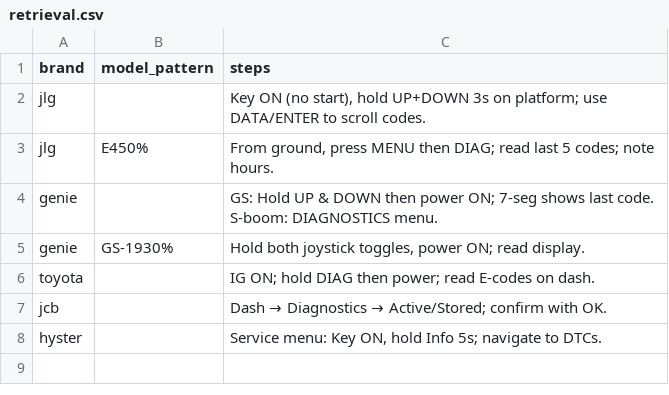
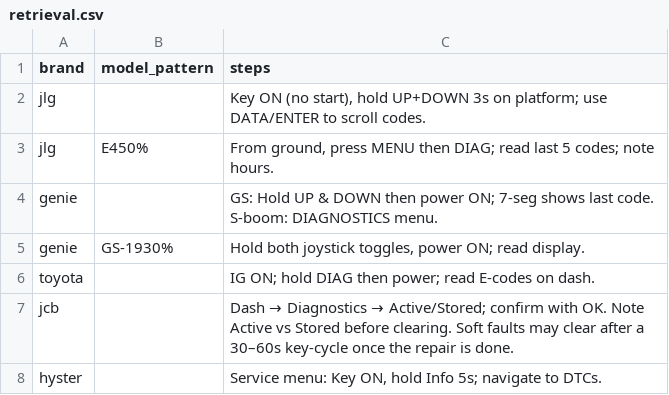
Before and after one commit to koolranch/flat-earth-equipment, a CSV file: data/faults/retrieval.csv, drawn as a sheet.

```diff
--- a/data/faults/retrieval.csv
+++ b/data/faults/retrieval.csv
@@ -6,3 +6,3 @@ genie,GS-1930%,"Hold both joystick toggles, power ON; read display."
 toyota,,"IG ON; hold DIAG then power; read E-codes on dash."
-jcb,,"Dash → Diagnostics → Active/Stored; confirm with OK."
+jcb,,"Dash → Diagnostics → Active/Stored; confirm with OK. Note Active vs Stored before clearing. Soft faults may clear after a 30–60s key-cycle once the repair is done."
 hyster,,"Service menu: Key ON, hold Info 5s; navigate to DTCs."
```
Also changed, not shown: 15 other files.
